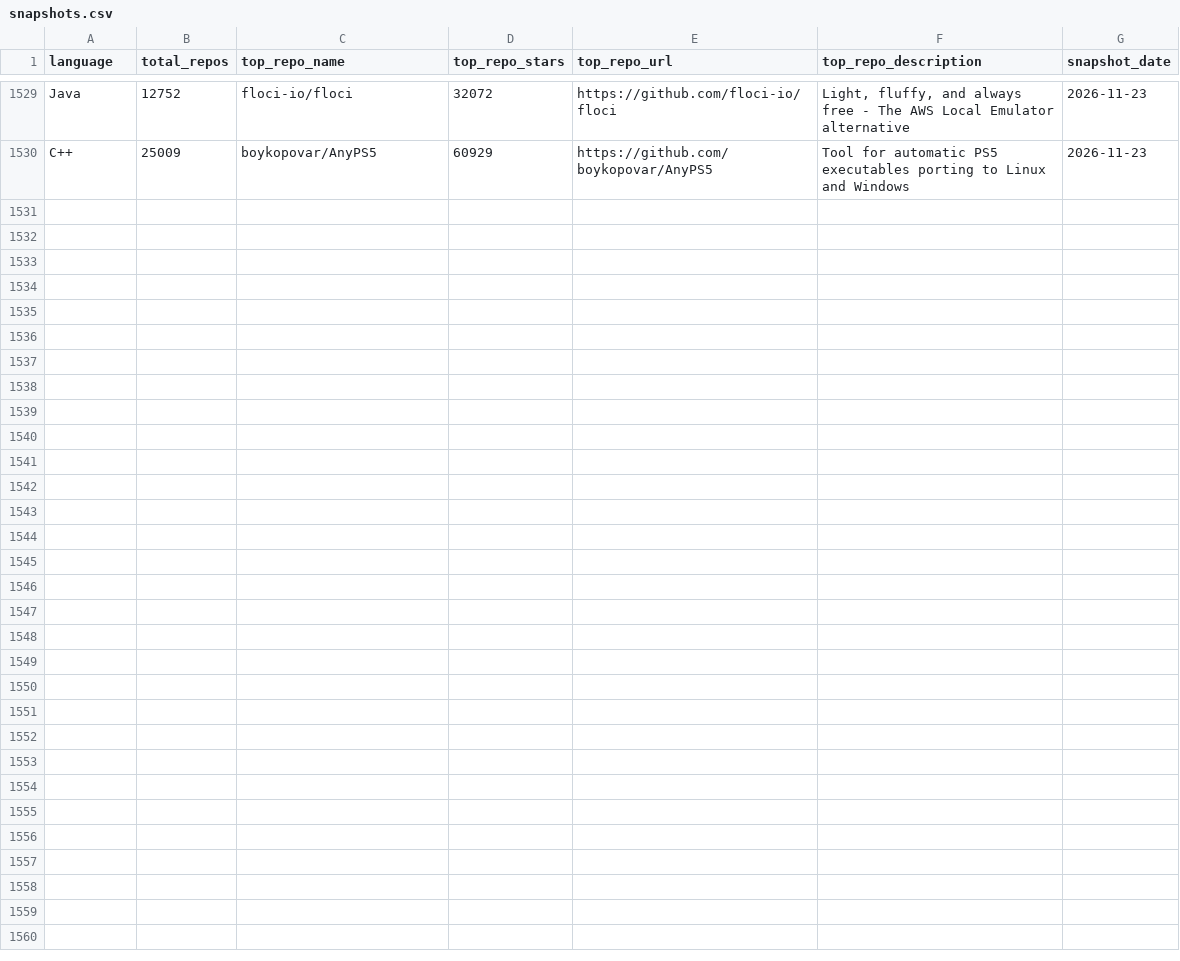
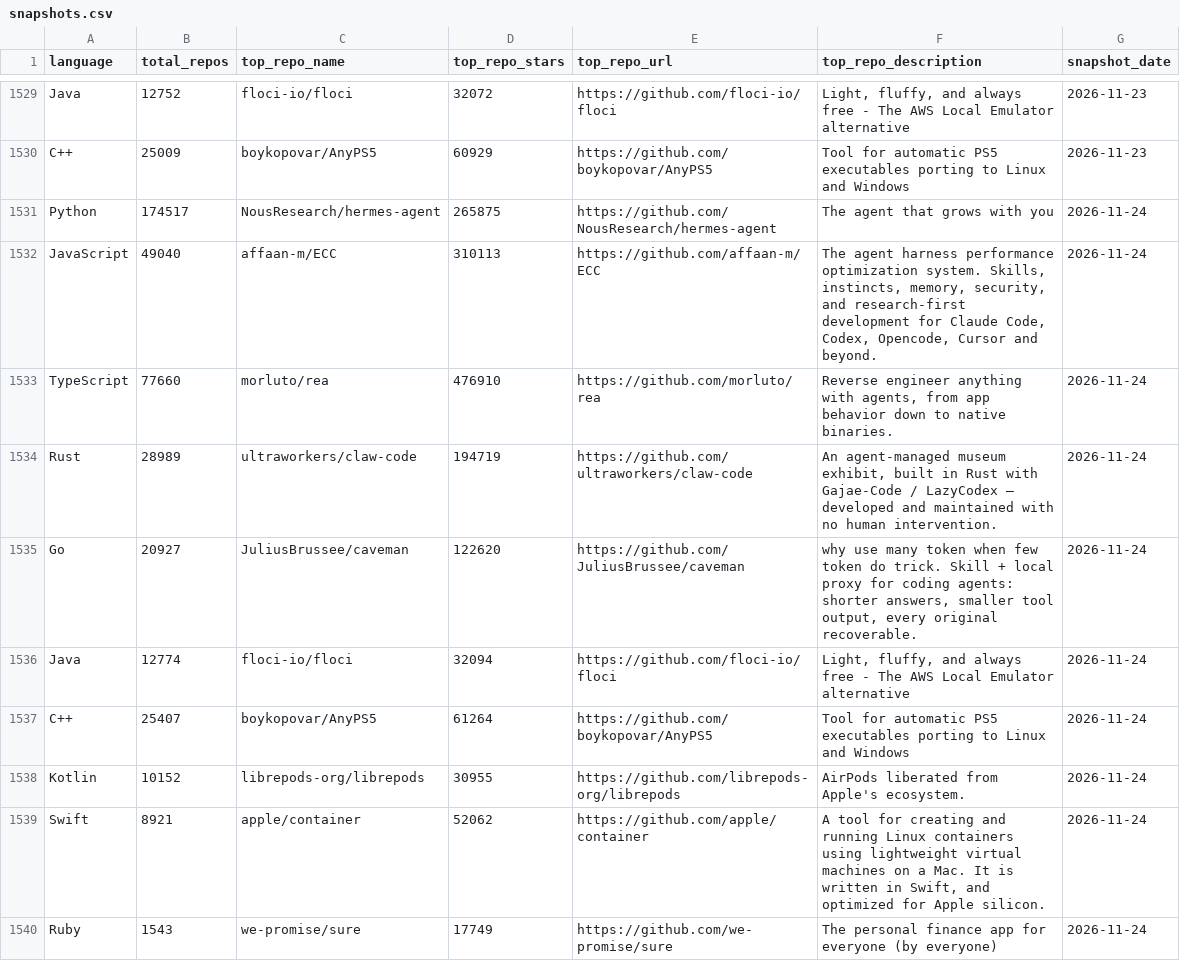
Before and after one commit to GhalaAlsulami/github-trends-observatory, a CSV file: data/snapshots.csv, drawn as a sheet; only a part is shown, gaps mark what is left out.

```diff
--- a/data/snapshots.csv
+++ b/data/snapshots.csv
@@ -1530 +1530,11 @@ Java,12752,floci-io/floci,32072,https://github.com/floci-io/floci,"Light, fluffy
 C++,25009,boykopovar/AnyPS5,60929,https://github.com/boykopovar/AnyPS5,Tool for automatic PS5 executables porting to Linux and Windows,2026-11-23
+Python,174517,NousResearch/hermes-agent,265875,https://github.com/NousResearch/hermes-agent,The agent that grows with you,2026-11-24
+JavaScript,49040,affaan-m/ECC,310113,https://github.com/affaan-m/ECC,"The agent harness performance optimization system. Skills, instincts, memory, security, and research-first development for Claude Code, Codex, Opencode, Cursor and beyond.",2026-11-24
+TypeScript,77660,morluto/rea,476910,https://github.com/morluto/rea,"Reverse engineer anything with agents, from app behavior down to native binaries.",2026-11-24
+Rust,28989,ultraworkers/claw-code,194719,https://github.com/ultraworkers/claw-code,"An agent-managed museum exhibit, built in Rust with Gajae-Code / LazyCodex — developed and maintained with no human intervention.",2026-11-24
+Go,20927,JuliusBrussee/caveman,122620,https://github.com/JuliusBrussee/caveman,"why use many token when few token do trick. Skill + local proxy for coding agents: shorter answers, smaller tool output, every original recoverable.",2026-11-24
+Java,12774,floci-io/floci,32094,https://github.com/floci-io/floci,"Light, fluffy, and always free - The AWS Local Emulator alternative",2026-11-24
+C++,25407,boykopovar/AnyPS5,61264,https://github.com/boykopovar/AnyPS5,Tool for automatic PS5 executables porting to Linux and Windows,2026-11-24
+Kotlin,10152,librepods-org/librepods,30955,https://github.com/librepods-org/librepods,AirPods liberated from Apple's ecosystem.,2026-11-24
+Swift,8921,apple/container,52062,https://github.com/apple/container,"A tool for creating and running Linux containers using lightweight virtual machines on a Mac. It is written in Swift, and optimized for Apple silicon. ",2026-11-24
+Ruby,1543,we-promise/sure,17749,https://github.com/we-promise/sure,The personal finance app for everyone (by everyone),2026-11-24
```
Also changed, not shown: data/analysis.csv.
